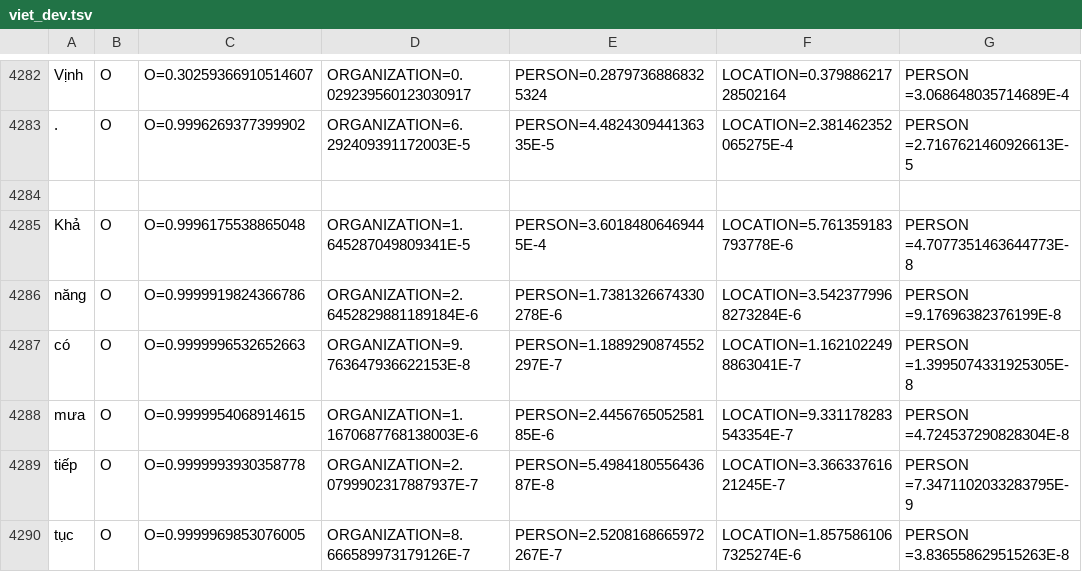
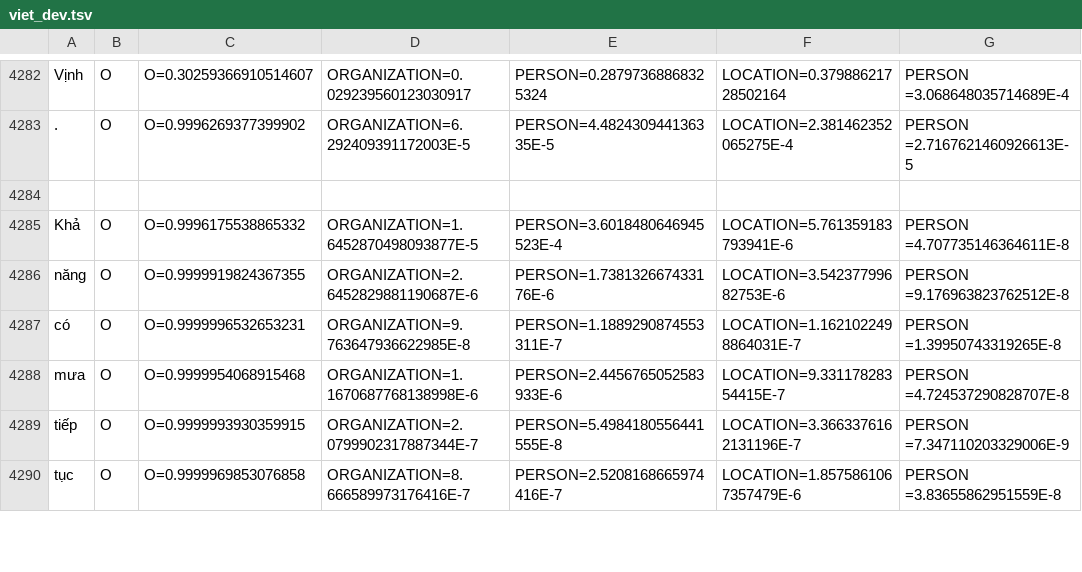
Before and after one commit to longhbnguyen/nerthesis, a TSV file: Source/Baseline1/MonoReassignModel/viet_dev.tsv, drawn as a sheet; only a part is shown, gaps mark what is left out; the diff covers the shown part only.

```diff
--- a/Source/Baseline1/MonoReassignModel/viet_dev.tsv
+++ b/Source/Baseline1/MonoReassignModel/viet_dev.tsv
@@ -4284,7 +4284,7 @@ Vịnh	O	O=0.30259366910514607	ORGANIZATION=0.029239560123030917	PERSON=0.287973
 
-Khả	O	O=0.9996175538865048	ORGANIZATION=1.645287049809341E-5	PERSON=3.60184806469445E-4	LOCATION=5.761359183793778E-6	PERSON =4.7077351463644773E-8
-năng	O	O=0.9999919824366786	ORGANIZATION=2.6452829881189184E-6	PERSON=1.7381326674330278E-6	LOCATION=3.5423779968273284E-6	PERSON =9.17696382376199E-8
-có	O	O=0.9999996532652663	ORGANIZATION=9.763647936622153E-8	PERSON=1.1889290874552297E-7	LOCATION=1.1621022498863041E-7	PERSON =1.3995074331925305E-8
-mưa	O	O=0.9999954068914615	ORGANIZATION=1.1670687768138003E-6	PERSON=2.445676505258185E-6	LOCATION=9.331178283543354E-7	PERSON =4.724537290828304E-8
-tiếp	O	O=0.9999993930358778	ORGANIZATION=2.0799902317887937E-7	PERSON=5.498418055643687E-8	LOCATION=3.36633761621245E-7	PERSON =7.3471102033283795E-9
-tục	O	O=0.9999969853076005	ORGANIZATION=8.666589973179126E-7	PERSON=2.5208168665972267E-7	LOCATION=1.8575861067325274E-6	PERSON =3.836558629515263E-8
+Khả	O	O=0.9996175538865332	ORGANIZATION=1.6452870498093877E-5	PERSON=3.6018480646945523E-4	LOCATION=5.761359183793941E-6	PERSON =4.707735146364611E-8
+năng	O	O=0.9999919824367355	ORGANIZATION=2.6452829881190687E-6	PERSON=1.738132667433176E-6	LOCATION=3.54237799682753E-6	PERSON =9.176963823762512E-8
+có	O	O=0.9999996532653231	ORGANIZATION=9.763647936622985E-8	PERSON=1.1889290874553311E-7	LOCATION=1.1621022498864031E-7	PERSON =1.39950743319265E-8
+mưa	O	O=0.9999954068915468	ORGANIZATION=1.1670687768138998E-6	PERSON=2.4456765052583933E-6	LOCATION=9.33117828354415E-7	PERSON =4.724537290828707E-8
+tiếp	O	O=0.9999993930359915	ORGANIZATION=2.0799902317887344E-7	PERSON=5.4984180556441555E-8	LOCATION=3.3663376162131196E-7	PERSON =7.347110203329006E-9
+tục	O	O=0.9999969853076858	ORGANIZATION=8.666589973176416E-7	PERSON=2.5208168665974416E-7	LOCATION=1.8575861067357479E-6	PERSON =3.83655862951559E-8
```
Also changed, not shown: 1 added row, 1 removed row and 129 edited cells elsewhere in this file, 17 other files.
